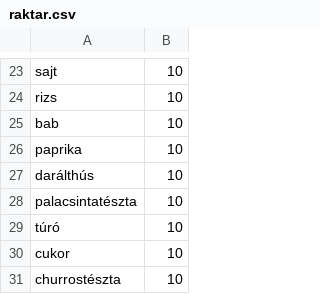
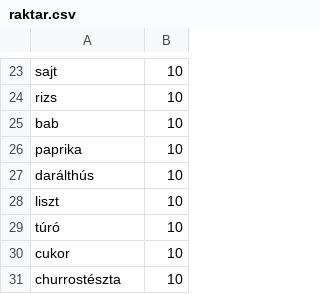
Before and after one commit to SiposPapa/etterem_projekt, a CSV file: raktar.csv, drawn as a sheet; only a part is shown, gaps mark what is left out.

Commit message:
Update raktar.csv
kész

```diff
--- a/raktar.csv
+++ b/raktar.csv
@@ -27,3 +27,3 @@ paprika;10
 darálthús;10
-palacsintatészta;10
+liszt;10
 túró;10
```
